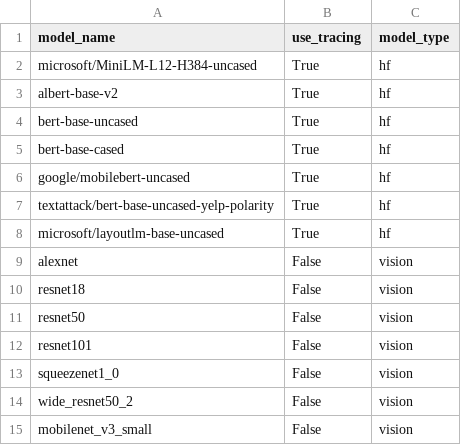
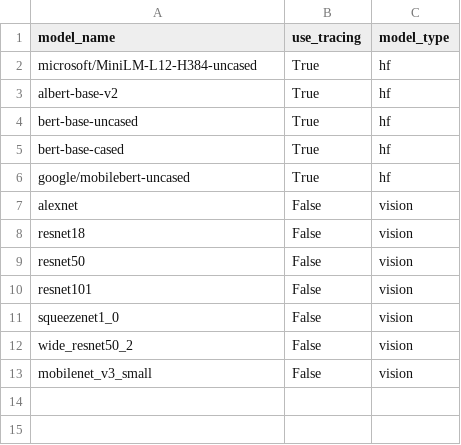
Before and after one commit to nod-ai/SHARK-Studio, a CSV file: tank/pytorch/torch_model_list.csv, drawn as a sheet.

Commit message:
Revert "Add Debug log of torch_model_blacklist.txt (#242)"
This reverts commit 7023d556b582f2b43d5ab8ad4fc73cd0b3efea0b.

```diff
--- a/tank/pytorch/torch_model_list.csv
+++ b/tank/pytorch/torch_model_list.csv
@@ -6,4 +6,2 @@ bert-base-cased,True,hf
 google/mobilebert-uncased,True,hf
-textattack/bert-base-uncased-yelp-polarity,True,hf
-microsoft/layoutlm-base-uncased,True,hf
 alexnet,False,vision
```
Also changed, not shown: 22 other files.
